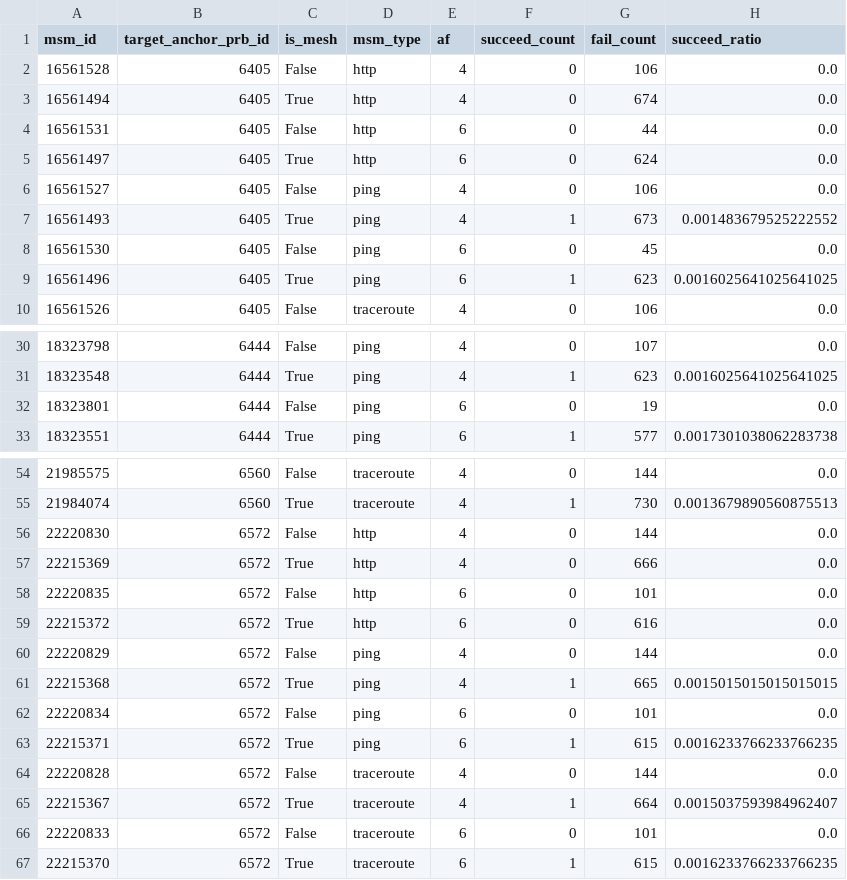
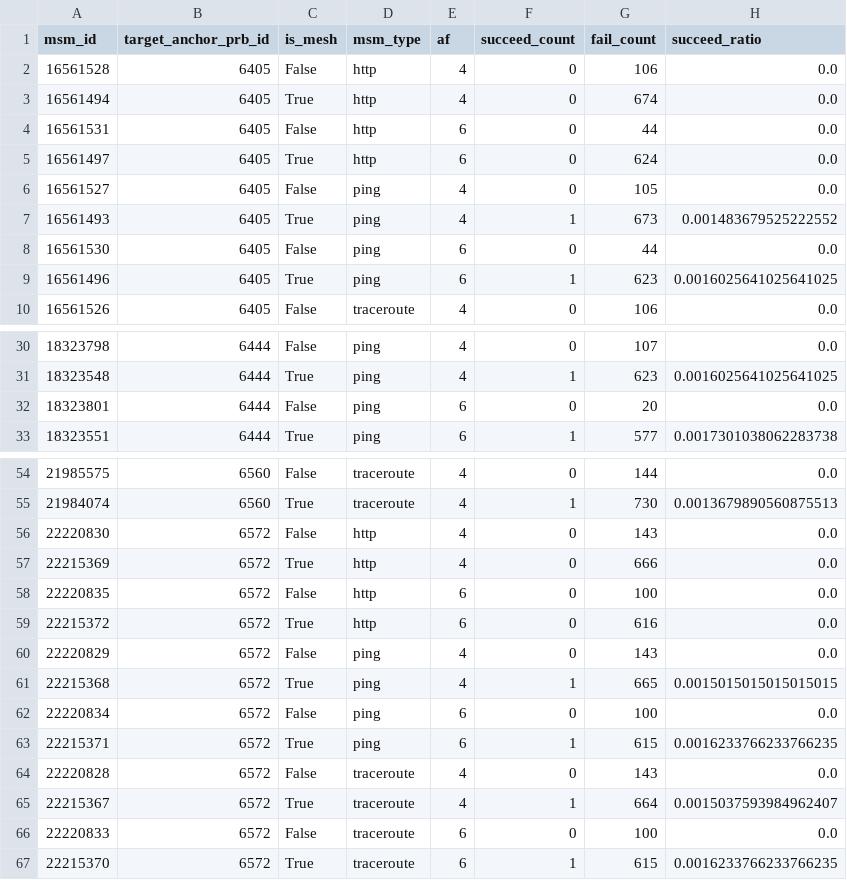
Before and after one commit to m-appel/actions-test, a CSV file: data/anchor-measurements/failing-measurements-to-nonconnected-anchors/20250622.failing_measurements_to_nonconnected_anchors.csv, drawn as a sheet; only a part is shown, gaps mark what is left out.

```diff
--- a/data/anchor-measurements/failing-measurements-to-nonconnected-anchors/20250622.failing_measurements_to_nonconnected_anchors.csv
+++ b/data/anchor-measurements/failing-measurements-to-nonconnected-anchors/20250622.failing_measurements_to_nonconnected_anchors.csv
@@ -5,5 +5,5 @@ msm_id,target_anchor_prb_id,is_mesh,msm_type,af,succeed_count,fail_count,succeed
 16561497,6405,True,http,6,0,624,0.0
-16561527,6405,False,ping,4,0,106,0.0
+16561527,6405,False,ping,4,0,105,0.0
 16561493,6405,True,ping,4,1,673,0.001483679525222552
-16561530,6405,False,ping,6,0,45,0.0
+16561530,6405,False,ping,6,0,44,0.0
 16561496,6405,True,ping,6,1,623,0.0016025641025641025
@@ -31,3 +31,3 @@ msm_id,target_anchor_prb_id,is_mesh,msm_type,af,succeed_count,fail_count,succeed
 18323548,6444,True,ping,4,1,623,0.0016025641025641025
-18323801,6444,False,ping,6,0,19,0.0
+18323801,6444,False,ping,6,0,20,0.0
 18323551,6444,True,ping,6,1,577,0.0017301038062283738
@@ -55,13 +55,13 @@ msm_id,target_anchor_prb_id,is_mesh,msm_type,af,succeed_count,fail_count,succeed
 21984074,6560,True,traceroute,4,1,730,0.0013679890560875513
-22220830,6572,False,http,4,0,144,0.0
+22220830,6572,False,http,4,0,143,0.0
 22215369,6572,True,http,4,0,666,0.0
-22220835,6572,False,http,6,0,101,0.0
+22220835,6572,False,http,6,0,100,0.0
 22215372,6572,True,http,6,0,616,0.0
-22220829,6572,False,ping,4,0,144,0.0
+22220829,6572,False,ping,4,0,143,0.0
 22215368,6572,True,ping,4,1,665,0.0015015015015015015
-22220834,6572,False,ping,6,0,101,0.0
+22220834,6572,False,ping,6,0,100,0.0
 22215371,6572,True,ping,6,1,615,0.0016233766233766235
-22220828,6572,False,traceroute,4,0,144,0.0
+22220828,6572,False,traceroute,4,0,143,0.0
 22215367,6572,True,traceroute,4,1,664,0.0015037593984962407
-22220833,6572,False,traceroute,6,0,101,0.0
+22220833,6572,False,traceroute,6,0,100,0.0
 22215370,6572,True,traceroute,6,1,615,0.0016233766233766235
```
Also changed, not shown: data/anchor-measurements/disconnected-anchors/20250622.disconnected_anchors.csv, data/anchor-measurements/failing-measurements-to-connected-anchors/20250622.failing_measurements_to_connected_anchors.csv, 2 other files.
